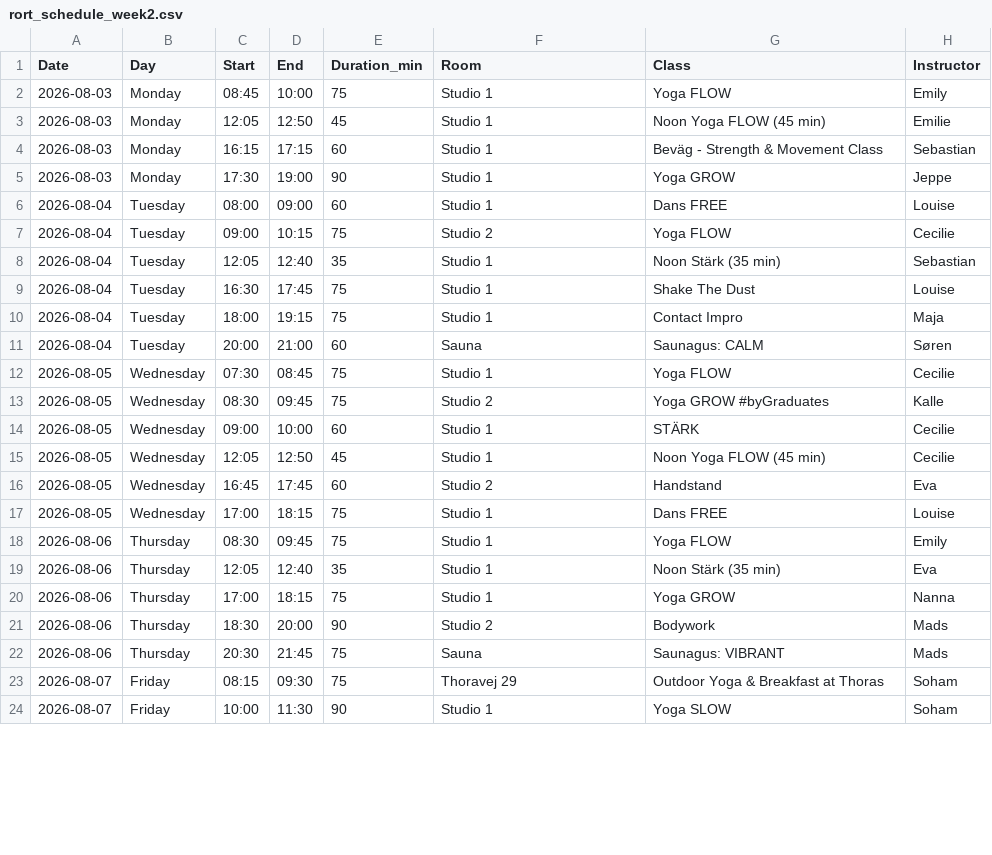
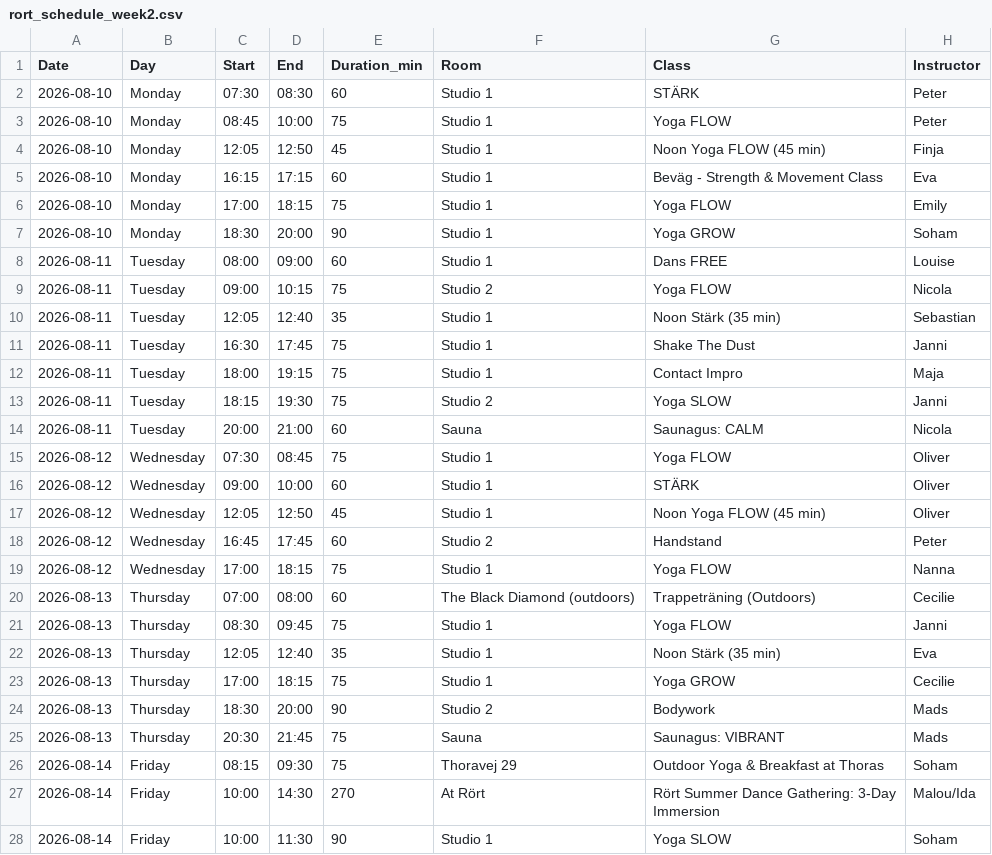
Before and after one commit to FreddyAngelo/rort-calendar, a CSV file: data/rort_schedule_week2.csv, drawn as a sheet; only a part is shown; the diff covers the shown part only.

```diff
--- a/data/rort_schedule_week2.csv
+++ b/data/rort_schedule_week2.csv
@@ -1,24 +1,28 @@
 Date,Day,Start,End,Duration_min,Room,Class,Instructor
-2026-08-03,Monday,08:45,10:00,75,Studio 1,Yoga FLOW,Emily
-2026-08-03,Monday,12:05,12:50,45,Studio 1,Noon Yoga FLOW (45 min),Emilie
-2026-08-03,Monday,16:15,17:15,60,Studio 1,Beväg - Strength & Movement Class,Sebastian
-2026-08-03,Monday,17:30,19:00,90,Studio 1,Yoga GROW,Jeppe
-2026-08-04,Tuesday,08:00,09:00,60,Studio 1,Dans FREE,Louise
-2026-08-04,Tuesday,09:00,10:15,75,Studio 2,Yoga FLOW,Cecilie
-2026-08-04,Tuesday,12:05,12:40,35,Studio 1,Noon Stärk (35 min),Sebastian
-2026-08-04,Tuesday,16:30,17:45,75,Studio 1,Shake The Dust,Louise
-2026-08-04,Tuesday,18:00,19:15,75,Studio 1,Contact Impro,Maja
-2026-08-04,Tuesday,20:00,21:00,60,Sauna,Saunagus: CALM,Søren
-2026-08-05,Wednesday,07:30,08:45,75,Studio 1,Yoga FLOW,Cecilie
-2026-08-05,Wednesday,08:30,09:45,75,Studio 2,Yoga GROW #byGraduates,Kalle
-2026-08-05,Wednesday,09:00,10:00,60,Studio 1,STÄRK,Cecilie
-2026-08-05,Wednesday,12:05,12:50,45,Studio 1,Noon Yoga FLOW (45 min),Cecilie
-2026-08-05,Wednesday,16:45,17:45,60,Studio 2,Handstand,Eva
-2026-08-05,Wednesday,17:00,18:15,75,Studio 1,Dans FREE,Louise
-2026-08-06,Thursday,08:30,09:45,75,Studio 1,Yoga FLOW,Emily
-2026-08-06,Thursday,12:05,12:40,35,Studio 1,Noon Stärk (35 min),Eva
-2026-08-06,Thursday,17:00,18:15,75,Studio 1,Yoga GROW,Nanna
-2026-08-06,Thursday,18:30,20:00,90,Studio 2,Bodywork,Mads
-2026-08-06,Thursday,20:30,21:45,75,Sauna,Saunagus: VIBRANT,Mads
-2026-08-07,Friday,08:15,09:30,75,Thoravej 29,Outdoor Yoga & Breakfast at Thoras,Soham
-2026-08-07,Friday,10:00,11:30,90,Studio 1,Yoga SLOW,Soham
+2026-08-10,Monday,07:30,08:30,60,Studio 1,STÄRK,Peter
+2026-08-10,Monday,08:45,10:00,75,Studio 1,Yoga FLOW,Peter
+2026-08-10,Monday,12:05,12:50,45,Studio 1,Noon Yoga FLOW (45 min),Finja
+2026-08-10,Monday,16:15,17:15,60,Studio 1,Beväg - Strength & Movement Class,Eva
+2026-08-10,Monday,17:00,18:15,75,Studio 1,Yoga FLOW,Emily
+2026-08-10,Monday,18:30,20:00,90,Studio 1,Yoga GROW,Soham
+2026-08-11,Tuesday,08:00,09:00,60,Studio 1,Dans FREE,Louise
+2026-08-11,Tuesday,09:00,10:15,75,Studio 2,Yoga FLOW,Nicola
+2026-08-11,Tuesday,12:05,12:40,35,Studio 1,Noon Stärk (35 min),Sebastian
+2026-08-11,Tuesday,16:30,17:45,75,Studio 1,Shake The Dust,Janni
+2026-08-11,Tuesday,18:00,19:15,75,Studio 1,Contact Impro,Maja
+2026-08-11,Tuesday,18:15,19:30,75,Studio 2,Yoga SLOW,Janni
+2026-08-11,Tuesday,20:00,21:00,60,Sauna,Saunagus: CALM,Nicola
+2026-08-12,Wednesday,07:30,08:45,75,Studio 1,Yoga FLOW,Oliver
+2026-08-12,Wednesday,09:00,10:00,60,Studio 1,STÄRK,Oliver
+2026-08-12,Wednesday,12:05,12:50,45,Studio 1,Noon Yoga FLOW (45 min),Oliver
+2026-08-12,Wednesday,16:45,17:45,60,Studio 2,Handstand,Peter
+2026-08-12,Wednesday,17:00,18:15,75,Studio 1,Yoga FLOW,Nanna
+2026-08-13,Thursday,07:00,08:00,60,The Black Diamond (outdoors),Trappeträning (Outdoors),Cecilie
+2026-08-13,Thursday,08:30,09:45,75,Studio 1,Yoga FLOW,Janni
+2026-08-13,Thursday,12:05,12:40,35,Studio 1,Noon Stärk (35 min),Eva
+2026-08-13,Thursday,17:00,18:15,75,Studio 1,Yoga GROW,Cecilie
+2026-08-13,Thursday,18:30,20:00,90,Studio 2,Bodywork,Mads
+2026-08-13,Thursday,20:30,21:45,75,Sauna,Saunagus: VIBRANT,Mads
+2026-08-14,Friday,08:15,09:30,75,Thoravej 29,Outdoor Yoga & Breakfast at Thoras,Soham
+2026-08-14,Friday,10:00,14:30,270,At Rört,Rört Summer Dance Gathering: 3-Day Immersion,Malou/Ida
+2026-08-14,Friday,10:00,11:30,90,Studio 1,Yoga SLOW,Soham
```
Also changed, not shown: 2 added rows and 21 edited cells elsewhere in this file, data/rort_schedule_week1.csv, data/rort_schedule_week10.csv, 8 other files.
